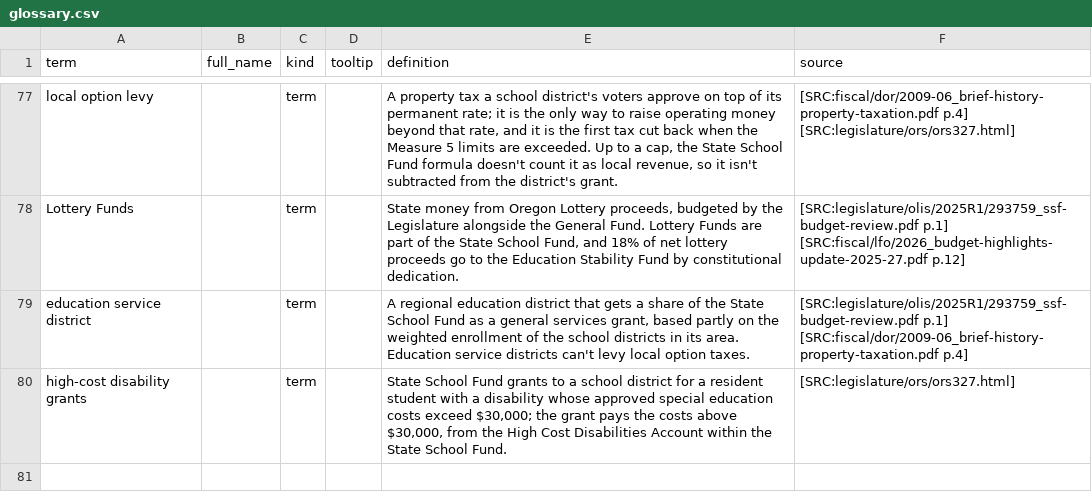
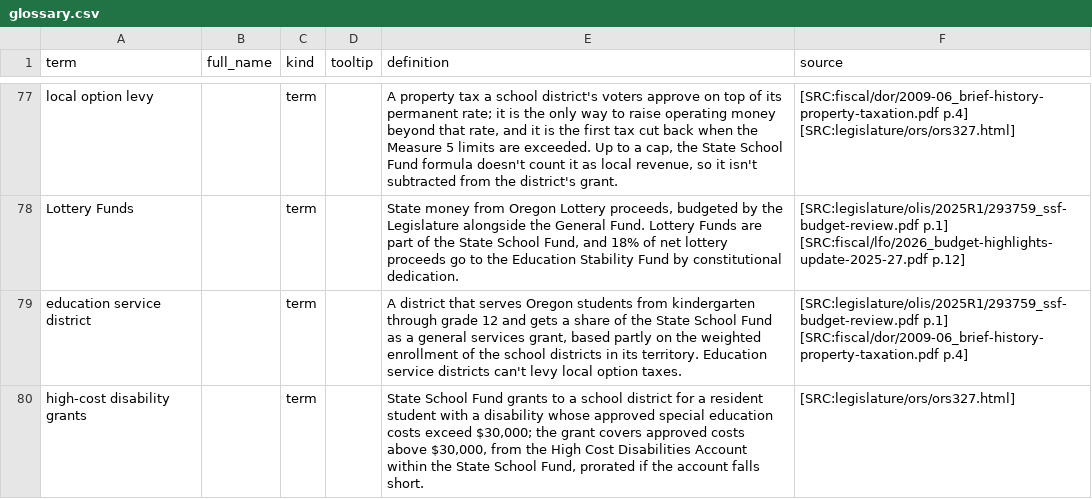
Before and after one commit to pietvanzoen/fund-oregon-schools, a CSV file: analysis/glossary.csv, drawn as a sheet; only a part is shown, gaps mark what is left out.

```diff
--- a/analysis/glossary.csv
+++ b/analysis/glossary.csv
@@ -78,3 +78,3 @@ local option levy,,term,,"A property tax a school district's voters approve on t
 Lottery Funds,,term,,"State money from Oregon Lottery proceeds, budgeted by the Legislature alongside the General Fund. Lottery Funds are part of the State School Fund, and 18% of net lottery proceeds go to the Education Stability Fund by constitutional dedication.",[SRC:legislature/olis/2025R1/293759_ssf-budget-review.pdf p.1] [SRC:fiscal/lfo/2026_budget-highlights-update-2025-27.pdf p.12]
-education service district,,term,,"A regional education district that gets a share of the State School Fund as a general services grant, based partly on the weighted enrollment of the school districts in its area. Education service districts can't levy local option taxes.",[SRC:legislature/olis/2025R1/293759_ssf-budget-review.pdf p.1] [SRC:fiscal/dor/2009-06_brief-history-property-taxation.pdf p.4]
-high-cost disability grants,,term,,"State School Fund grants to a school district for a resident student with a disability whose approved special education costs exceed $30,000; the grant pays the costs above $30,000, from the High Cost Disabilities Account within the State School Fund.",[SRC:legislature/ors/ors327.html]
+education service district,,term,,"A district that serves Oregon students from kindergarten through grade 12 and gets a share of the State School Fund as a general services grant, based partly on the weighted enrollment of the school districts in its territory. Education service districts can't levy local option taxes.",[SRC:legislature/olis/2025R1/293759_ssf-budget-review.pdf p.1] [SRC:fiscal/dor/2009-06_brief-history-property-taxation.pdf p.4]
+high-cost disability grants,,term,,"State School Fund grants to a school district for a resident student with a disability whose approved special education costs exceed $30,000; the grant covers approved costs above $30,000, from the High Cost Disabilities Account within the State School Fund, prorated if the account falls short.",[SRC:legislature/ors/ors327.html]
```
